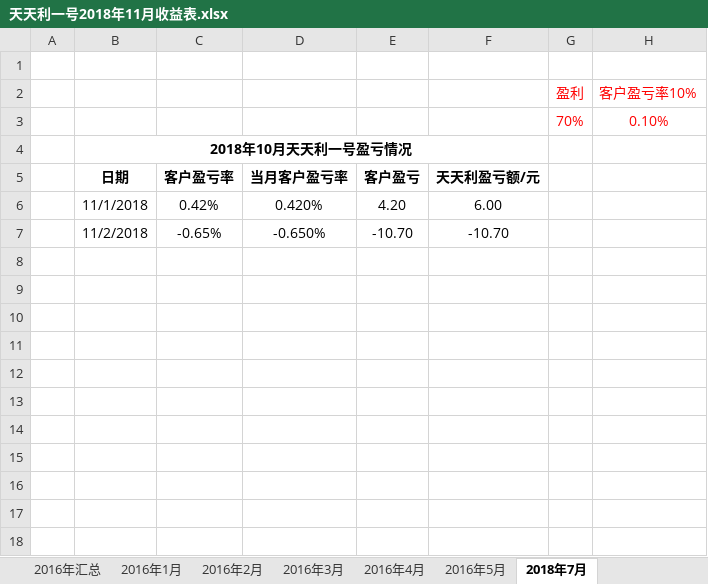
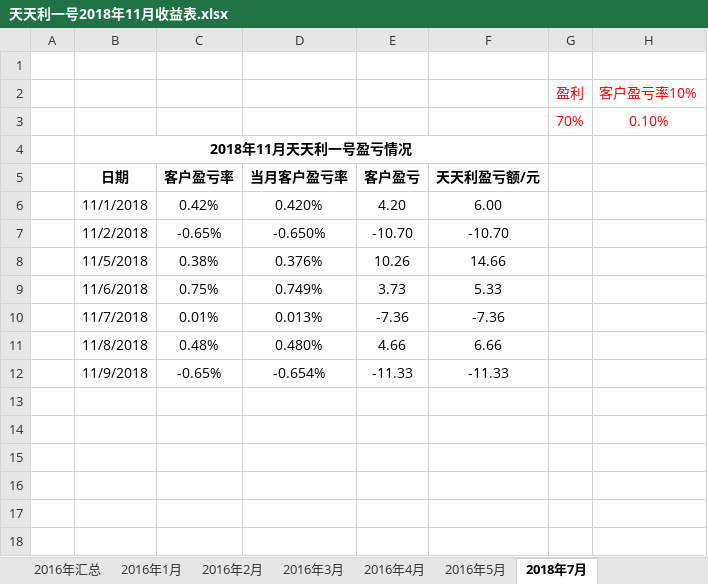
Before and after one commit to Alpha0729/GZHao, an Excel workbook: 天天利一号2018年11月收益表.xlsx, sheet 2018年7月, drawn as a sheet; only a part is shown; values as stored, in another font and other column widths than the file's, no borders; charts and pictures not drawn; the diff names each change by its address in the sheet, - before the commit and + after, or states it on an @@ line.

```diff
--- a/天天利一号2018年11月收益表.xlsx (sheet 2018年7月)
+++ b/天天利一号2018年11月收益表.xlsx (sheet 2018年7月)
-B4 (日期): 2018年10月天天利一号盈亏情况
+B4 (日期): 2018年11月天天利一号盈亏情况
-row 8: (empty)
+row 8:  | 11/5/2018 | 0.38% | 0.376% | 10.26 | 14.66
-row 9: (empty)
+row 9:  | 11/6/2018 | 0.75% | 0.749% | 3.73 | 5.33
-row 10: (empty)
+row 10:  | 11/7/2018 | 0.01% | 0.013% | -7.36 | -7.36
-row 11: (empty)
+row 11:  | 11/8/2018 | 0.48% | 0.480% | 4.66 | 6.66
-row 12: (empty)
+row 12:  | 11/9/2018 | -0.65% | -0.654% | -11.33 | -11.33
```
Also changed, not shown: charts or pictures, 稳赢基金净值表2018年 - 副本.xlsx, 3 other files.
